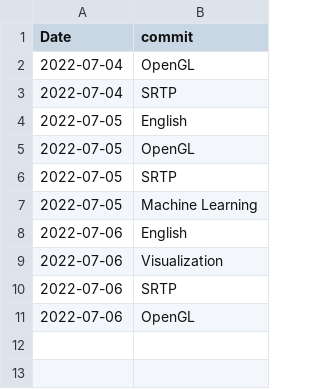
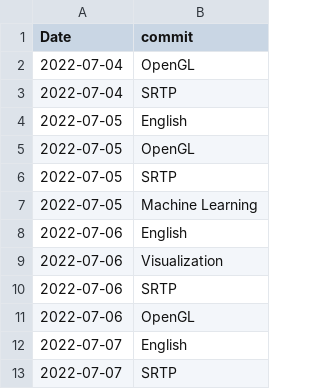
Before and after one commit to SankHyan24/SankHyan24.github.io, a CSV file: about/data/learn.csv, drawn as a sheet; the diff names each change by its address in the sheet, - before the commit and + after, or states it on an @@ line.

Commit message:
Site updated: 2022-07-07 22:43:00

```diff
--- a/about/data/learn.csv
+++ b/about/data/learn.csv
+row 12: 2022-07-07 | English
+row 13: 2022-07-07 | SRTP
```
